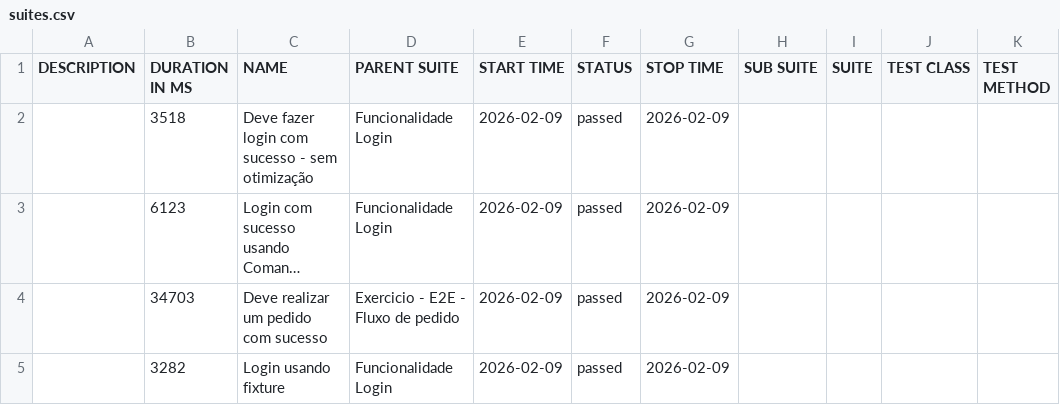
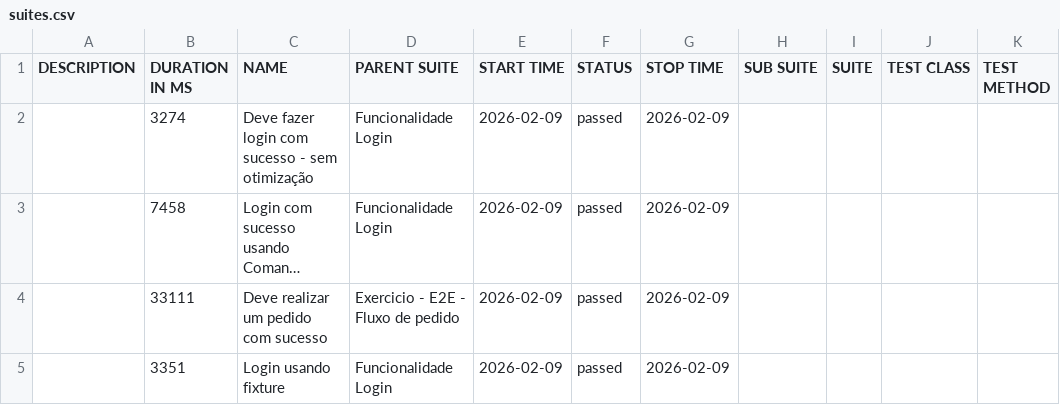
Before and after one commit to Guss182/E2E-CI-CD-ebac, a CSV file: data/suites.csv, drawn as a sheet; long unchanged cells end in …; the diff names each change by its address in the sheet, - before the commit and + after, or states it on an @@ line.

```diff
--- a/data/suites.csv
+++ b/data/suites.csv
-B2 (DURATION IN MS): 3518
+B2 (DURATION IN MS): 3274
-B3 (DURATION IN MS): 6123
+B3 (DURATION IN MS): 7458
-B4 (DURATION IN MS): 34703
+B4 (DURATION IN MS): 33111
-B5 (DURATION IN MS): 3282
+B5 (DURATION IN MS): 3351
```
Also changed, not shown: 32 other files.
